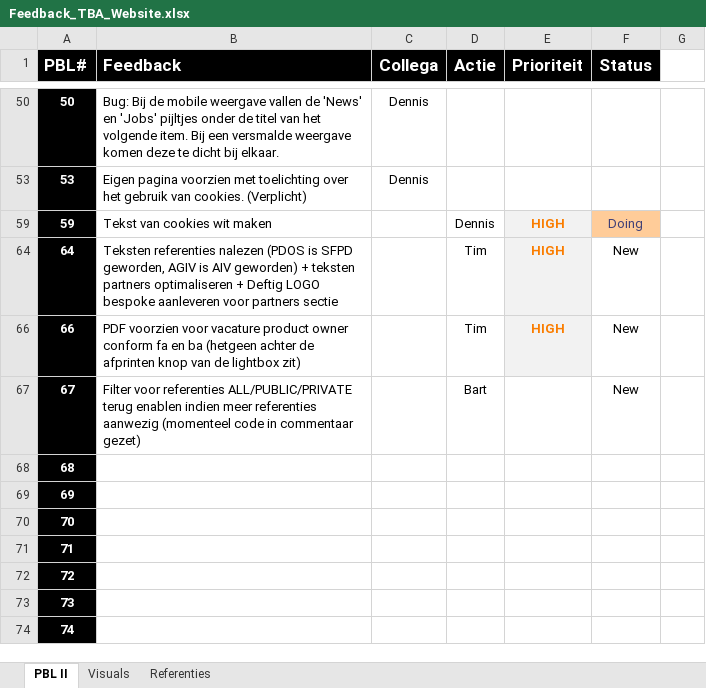
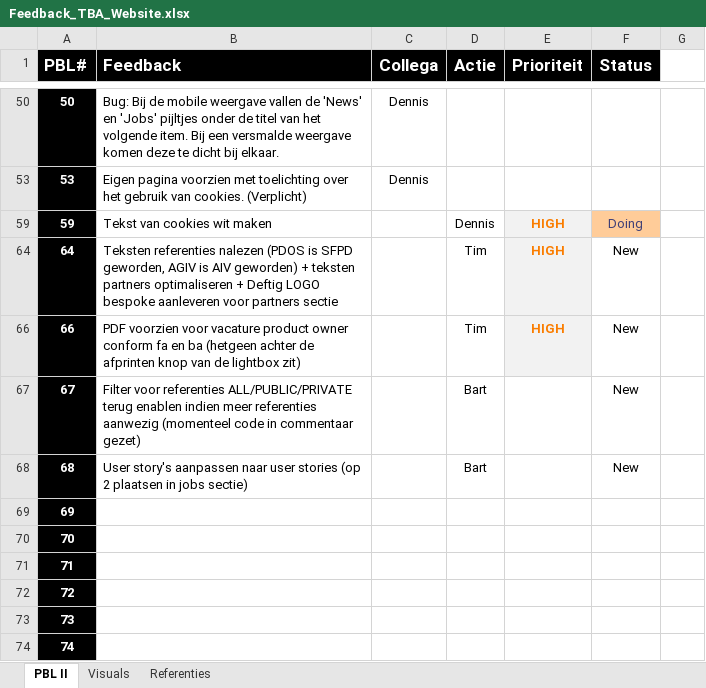
Before and after one commit to TheBusinessAnalysts/website, an Excel workbook: Documentation/Feedback_TBA_Website.xlsx, sheet PBL II, drawn as a sheet; only a part is shown, gaps mark what is left out; values as stored, in another font and other column widths than the file's, no borders; the diff names each change by its address in the sheet, - before the commit and + after, or states it on an @@ line.

Commit message:
pbl aangepast

```diff
--- a/Documentation/Feedback_TBA_Website.xlsx (sheet PBL II)
+++ b/Documentation/Feedback_TBA_Website.xlsx (sheet PBL II)
-B68 (Feedback): (empty)
+B68 (Feedback): User story's aanpassen naar user stories (op 2 plaatsen in jobs sectie)
-D68 (Actie): (empty)
+D68 (Actie): Bart
-F68 (Status): (empty)
+F68 (Status): New
```
